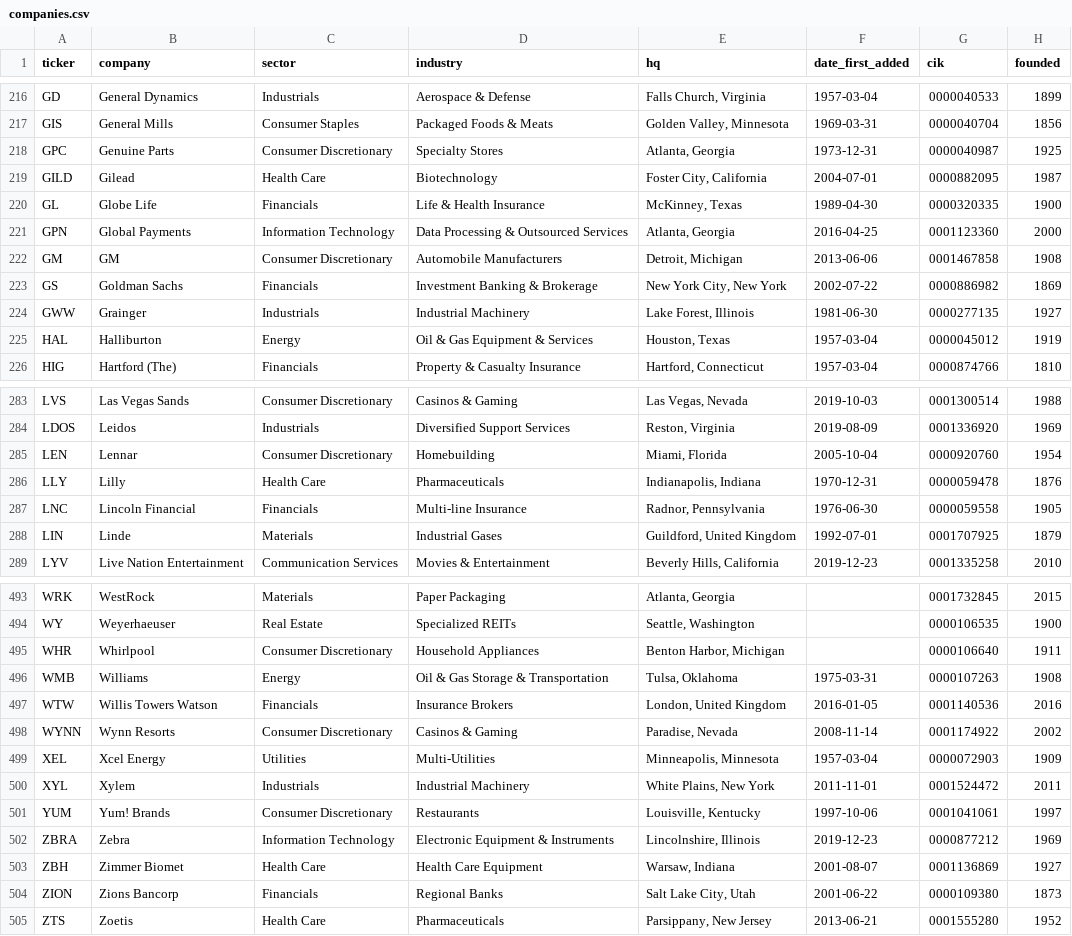
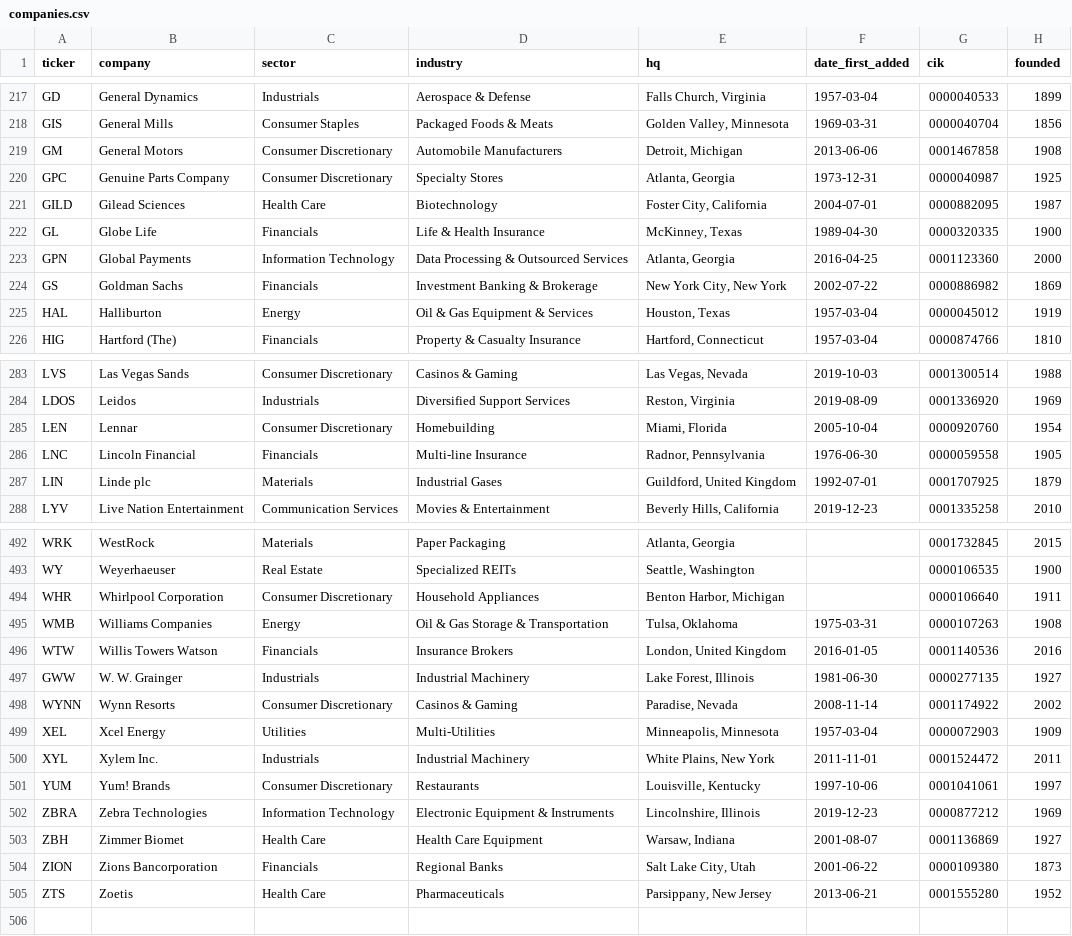
Before and after one commit to justinpfister/sp500-companies-data, a CSV file: data/companies.csv, drawn as a sheet; only a part is shown, gaps mark what is left out; the diff covers the shown part only.

Commit message:
updated data

```diff
--- a/data/companies.csv
+++ b/data/companies.csv
@@ -265,11 +266,9 @@ GD,General Dynamics,Industrials,Aerospace & Defense,"Falls Church, Virginia",195
 GIS,General Mills,Consumer Staples,Packaged Foods & Meats,"Golden Valley, Minnesota",1969-03-31,0000040704,1856
-GPC,Genuine Parts,Consumer Discretionary,Specialty Stores,"Atlanta, Georgia",1973-12-31,0000040987,1925
-GILD,Gilead,Health Care,Biotechnology,"Foster City, California",2004-07-01,0000882095,1987
+GM,General Motors,Consumer Discretionary,Automobile Manufacturers,"Detroit, Michigan",2013-06-06,"0001467858
+",1908
+GPC,Genuine Parts Company,Consumer Discretionary,Specialty Stores,"Atlanta, Georgia",1973-12-31,0000040987,1925
+GILD,Gilead Sciences,Health Care,Biotechnology,"Foster City, California",2004-07-01,0000882095,1987
 GL,Globe Life,Financials,Life & Health Insurance,"McKinney, Texas",1989-04-30,0000320335,1900
 GPN,Global Payments,Information Technology,Data Processing & Outsourced Services,"Atlanta, Georgia",2016-04-25,0001123360,2000
-GM,GM,Consumer Discretionary,Automobile Manufacturers,"Detroit, Michigan",2013-06-06,"0001467858
-",1908
 GS,Goldman Sachs,Financials,Investment Banking & Brokerage,"New York City, New York",2002-07-22,0000886982,1869
-GWW,Grainger,Industrials,Industrial Machinery,"Lake Forest, Illinois",1981-06-30,"0000277135
-",1927
 HAL,Halliburton,Energy,Oil & Gas Equipment & Services,"Houston, Texas",1957-03-04,0000045012,1919
@@ -345,6 +344,5 @@ LEN,Lennar,Consumer Discretionary,Homebuilding,"Miami, Florida",2005-10-04,"0000
 ",1954
-LLY,Lilly,Health Care,Pharmaceuticals,"Indianapolis, Indiana",1970-12-31,0000059478,1876
 LNC,Lincoln Financial,Financials,Multi-line Insurance,"Radnor, Pennsylvania",1976-06-30,"0000059558
 ",1905
-LIN,Linde,Materials,Industrial Gases,"Guildford, United Kingdom",1992-07-01,0001707925,1879
+LIN,Linde plc,Materials,Industrial Gases,"Guildford, United Kingdom",1992-07-01,0001707925,1879
 LYV,Live Nation Entertainment,Communication Services,Movies & Entertainment,"Beverly Hills, California",2019-12-23,0001335258,2010
@@ -597,7 +595,9 @@ WRK,WestRock,Materials,Paper Packaging,"Atlanta, Georgia",,0001732845,2015
 WY,Weyerhaeuser,Real Estate,Specialized REITs,"Seattle, Washington",,0000106535,1900
-WHR,Whirlpool,Consumer Discretionary,Household Appliances,"Benton Harbor, Michigan",,0000106640,1911
-WMB,Williams,Energy,Oil & Gas Storage & Transportation,"Tulsa, Oklahoma",1975-03-31,"0000107263
-",1908
+WHR,Whirlpool Corporation,Consumer Discretionary,Household Appliances,"Benton Harbor, Michigan",,0000106640,1911
+WMB,Williams Companies,Energy,Oil & Gas Storage & Transportation,"Tulsa, Oklahoma",1975-03-31,"0000107263
+",1908
 WTW,Willis Towers Watson,Financials,Insurance Brokers,"London, United Kingdom",2016-01-05,"0001140536
 ",2016
+GWW,W. W. Grainger,Industrials,Industrial Machinery,"Lake Forest, Illinois",1981-06-30,"0000277135
+",1927
 WYNN,Wynn Resorts,Consumer Discretionary,Casinos & Gaming,"Paradise, Nevada",2008-11-14,"0001174922
@@ -605,11 +605,11 @@ WYNN,Wynn Resorts,Consumer Discretionary,Casinos & Gaming,"Paradise, Nevada",200
 XEL,Xcel Energy,Utilities,Multi-Utilities,"Minneapolis, Minnesota",1957-03-04,0000072903,1909
-XYL,Xylem,Industrials,Industrial Machinery,"White Plains, New York",2011-11-01,0001524472,2011
+XYL,Xylem Inc.,Industrials,Industrial Machinery,"White Plains, New York",2011-11-01,0001524472,2011
 YUM,Yum! Brands,Consumer Discretionary,Restaurants,"Louisville, Kentucky",1997-10-06,"0001041061
 ",1997
-ZBRA,Zebra,Information Technology,Electronic Equipment & Instruments,"Lincolnshire, Illinois",2019-12-23,"0000877212
-",1969
+ZBRA,Zebra Technologies,Information Technology,Electronic Equipment & Instruments,"Lincolnshire, Illinois",2019-12-23,"0000877212
+",1969
 ZBH,Zimmer Biomet,Health Care,Health Care Equipment,"Warsaw, Indiana",2001-08-07,"0001136869
 ",1927
-ZION,Zions Bancorp,Financials,Regional Banks,"Salt Lake City, Utah",2001-06-22,"0000109380
-",1873
+ZION,Zions Bancorporation,Financials,Regional Banks,"Salt Lake City, Utah",2001-06-22,"0000109380
+",1873
 ZTS,Zoetis,Health Care,Pharmaceuticals,"Parsippany, New Jersey",2013-06-21,0001555280,1952
```
Also changed, not shown: 2 added rows, 1 removed row, 1 moved row and 121 edited cells elsewhere in this file, 1 other file.
